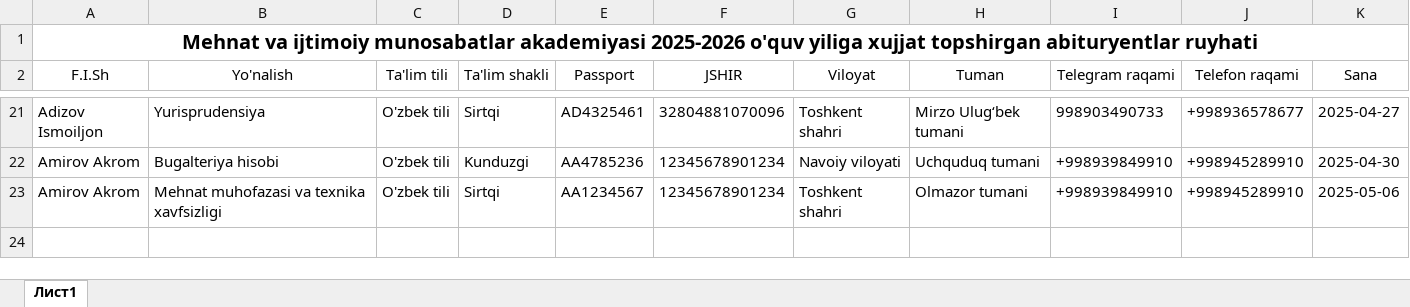
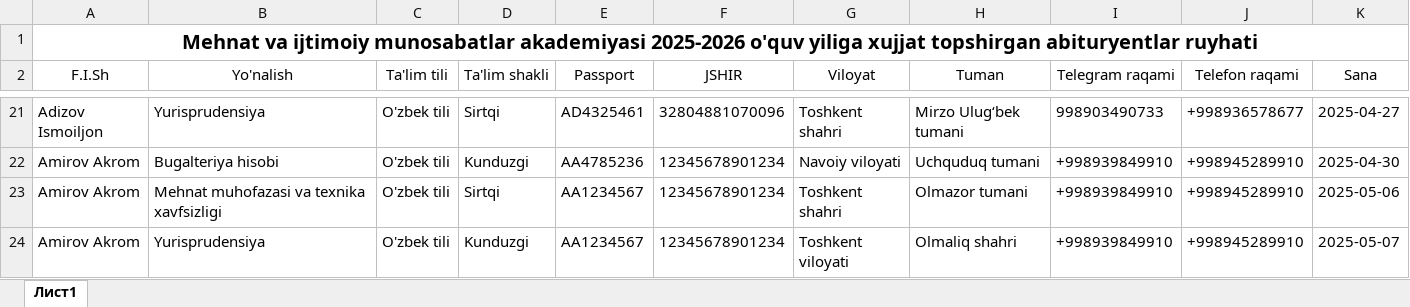
Before and after one commit to AkrombekAmirov/MIMA_Bot, an Excel workbook: file_service/qabul.xlsx, sheet Лист1, drawn as a sheet; only a part is shown, gaps mark what is left out; values as stored, in another font and other column widths than the file's, no borders; the diff names each change by its address in the sheet, - before the commit and + after, or states it on an @@ line.

```diff
--- a/file_service/qabul.xlsx (sheet Лист1)
+++ b/file_service/qabul.xlsx (sheet Лист1)
+row 24: Amirov Akrom | Yurisprudensiya | O'zbek tili | Kunduzgi | AA1234567 | 12345678901234 | Toshkent viloyati | Olmaliq shahri | +998939849910 | +998945289910 | 2025-05-07
```
Also changed, not shown: 13 other files.
